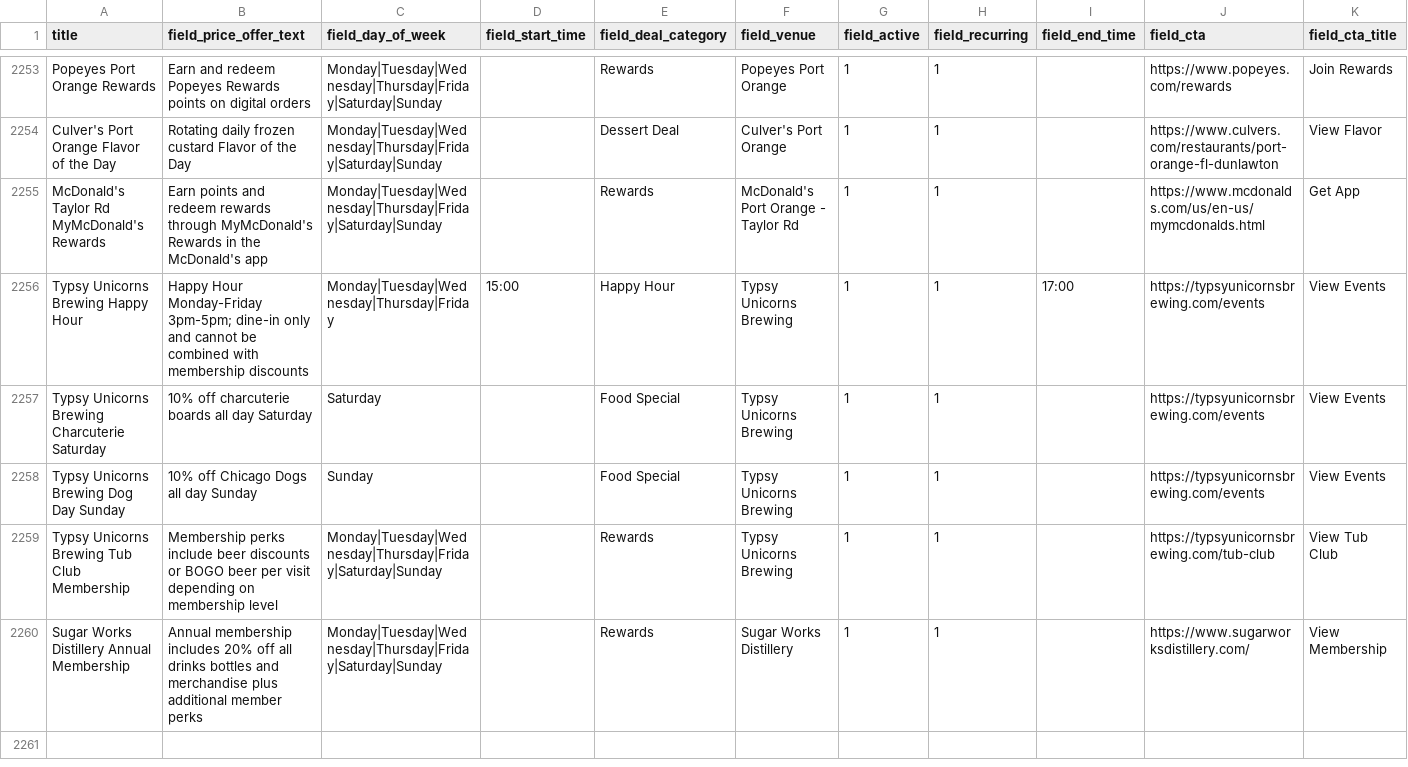
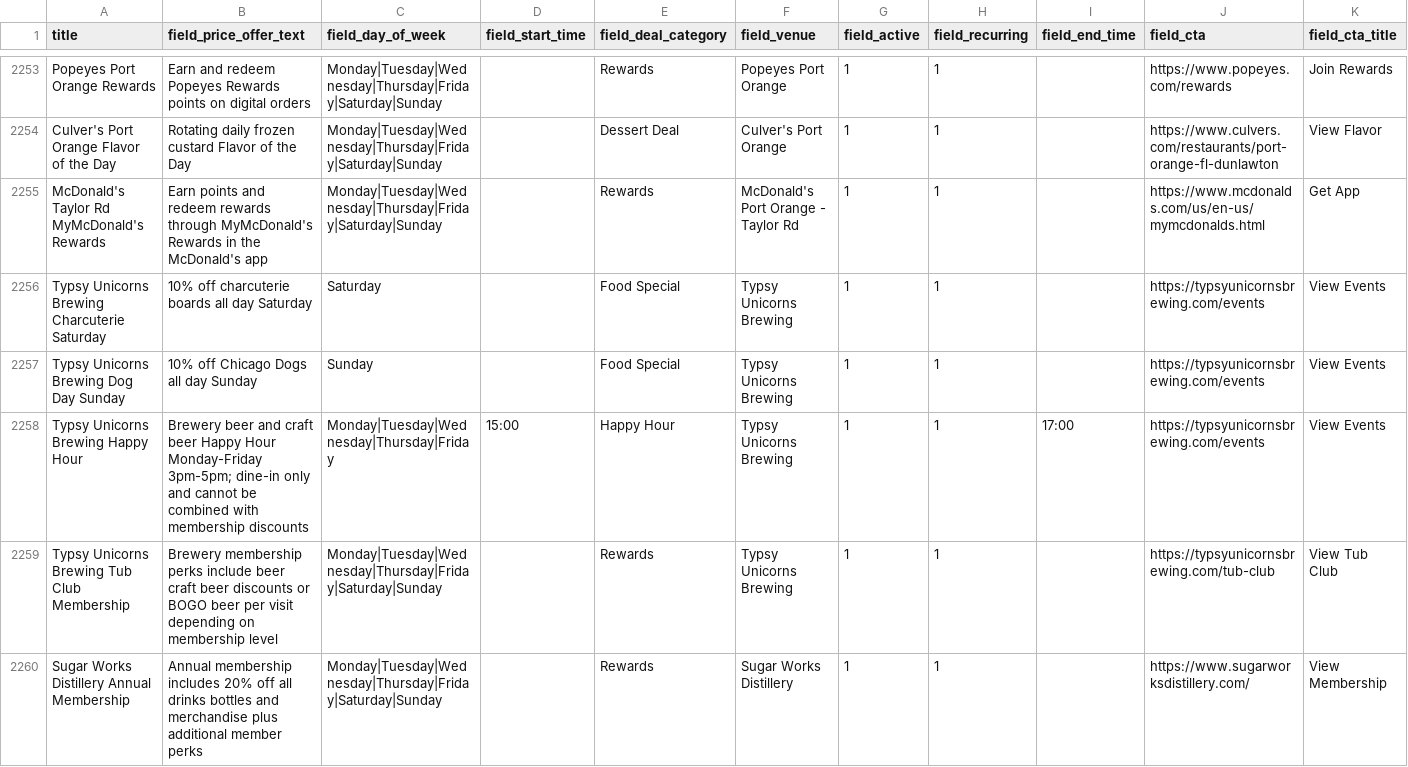
Before and after one commit to netboss/spotdeals, a CSV file: web/modules/custom/spotdeals_import/data/deals.csv, drawn as a sheet; only a part is shown, gaps mark what is left out.

Commit message:
SD-118: Adjust NSB brewery venues and deals for better search ranking

```diff
--- a/web/modules/custom/spotdeals_import/data/deals.csv
+++ b/web/modules/custom/spotdeals_import/data/deals.csv
@@ -2255,6 +2255,6 @@ Culver's Port Orange Flavor of the Day,Rotating daily frozen custard Flavor of t
 McDonald's Taylor Rd MyMcDonald's Rewards,Earn points and redeem rewards through MyMcDonald's Rewards in the McDonald's app,Monday|Tuesday|Wednesday|Thursday|Friday|Saturday|Sunday,,Rewards,McDonald's Port Orange - Taylor Rd,1,1,,https://www.mcdonalds.com/us/en-us/mymcdonalds.html,Get App
-Typsy Unicorns Brewing Happy Hour,Happy Hour Monday-Friday 3pm-5pm; dine-in only and cannot be combined with membership discounts,Monday|Tuesday|Wednesday|Thursday|Friday,15:00,Happy Hour,Typsy Unicorns Brewing,1,1,17:00,https://typsyunicornsbrewing.com/events,View Events
 Typsy Unicorns Brewing Charcuterie Saturday,10% off charcuterie boards all day Saturday,Saturday,,Food Special,Typsy Unicorns Brewing,1,1,,https://typsyunicornsbrewing.com/events,View Events
 Typsy Unicorns Brewing Dog Day Sunday,10% off Chicago Dogs all day Sunday,Sunday,,Food Special,Typsy Unicorns Brewing,1,1,,https://typsyunicornsbrewing.com/events,View Events
-Typsy Unicorns Brewing Tub Club Membership,Membership perks include beer discounts or BOGO beer per visit depending on membership level,Monday|Tuesday|Wednesday|Thursday|Friday|Saturday|Sunday,,Rewards,Typsy Unicorns Brewing,1,1,,https://typsyunicornsbrewing.com/tub-club,View Tub Club
+Typsy Unicorns Brewing Happy Hour,Brewery beer and craft beer Happy Hour Monday-Friday 3pm-5pm; dine-in only and cannot be combined with membership discounts,Monday|Tuesday|Wednesday|Thursday|Friday,15:00,Happy Hour,Typsy Unicorns Brewing,1,1,17:00,https://typsyunicornsbrewing.com/events,View Events
+Typsy Unicorns Brewing Tub Club Membership,Brewery membership perks include beer craft beer discounts or BOGO beer per visit depending on membership level,Monday|Tuesday|Wednesday|Thursday|Friday|Saturday|Sunday,,Rewards,Typsy Unicorns Brewing,1,1,,https://typsyunicornsbrewing.com/tub-club,View Tub Club
 Sugar Works Distillery Annual Membership,Annual membership includes 20% off all drinks bottles and merchandise plus additional member perks,Monday|Tuesday|Wednesday|Thursday|Friday|Saturday|Sunday,,Rewards,Sugar Works Distillery,1,1,,https://www.sugarworksdistillery.com/,View Membership
```
Also changed, not shown: web/modules/custom/spotdeals_import/data/venues.csv.
